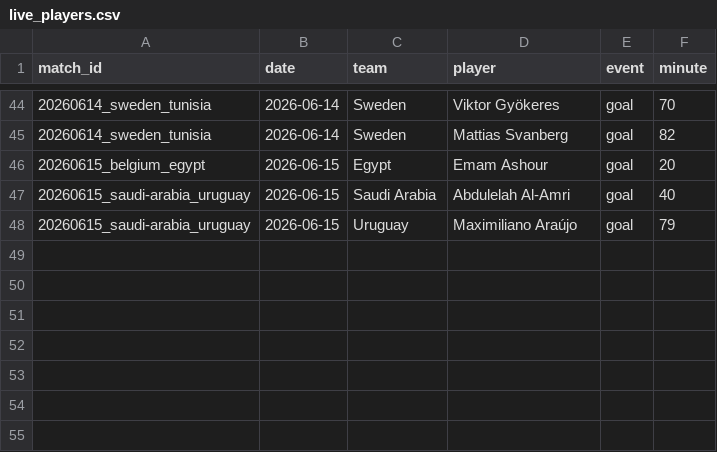
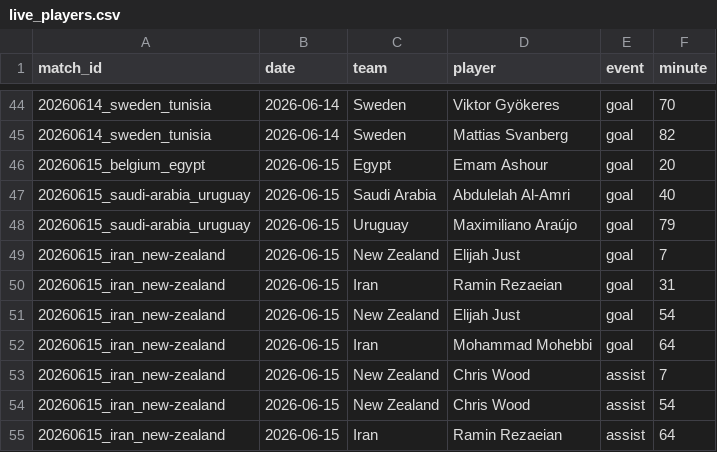
Before and after one commit to NicoBJ1906/OraculoML, a CSV file: data/live/live_players.csv, drawn as a sheet; only a part is shown, gaps mark what is left out; the diff names each change by its address in the sheet, - before the commit and + after, or states it on an @@ line.

Commit message:
data: Iran 2-2 New Zealand (Just x2 asist Wood; Rezaeian, Mohebbi) + extra Mohebbi

```diff
--- a/data/live/live_players.csv
+++ b/data/live/live_players.csv
+row 49: 20260615_iran_new-zealand | 2026-06-15 | New Zealand | Elijah Just | goal | 7
+row 50: 20260615_iran_new-zealand | 2026-06-15 | Iran | Ramin Rezaeian | goal | 31
+row 51: 20260615_iran_new-zealand | 2026-06-15 | New Zealand | Elijah Just | goal | 54
+row 52: 20260615_iran_new-zealand | 2026-06-15 | Iran | Mohammad Mohebbi | goal | 64
+row 53: 20260615_iran_new-zealand | 2026-06-15 | New Zealand | Chris Wood | assist | 7
+row 54: 20260615_iran_new-zealand | 2026-06-15 | New Zealand | Chris Wood | assist | 54
+row 55: 20260615_iran_new-zealand | 2026-06-15 | Iran | Ramin Rezaeian | assist | 64
```
Also changed, not shown: data/live/live_results.csv, 2 other files.
